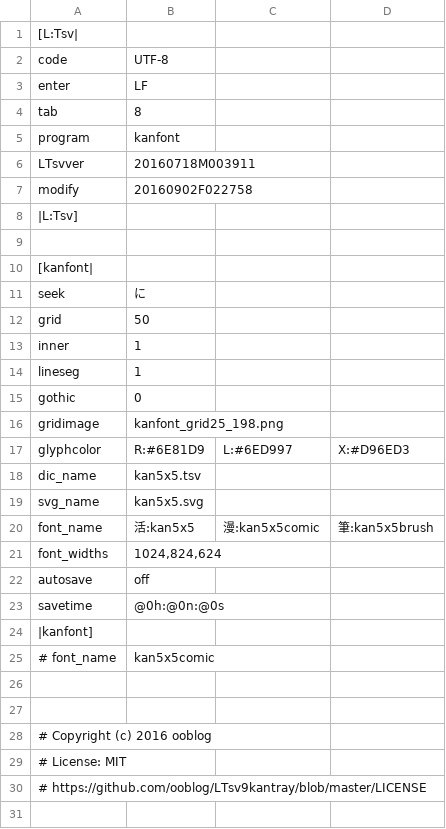
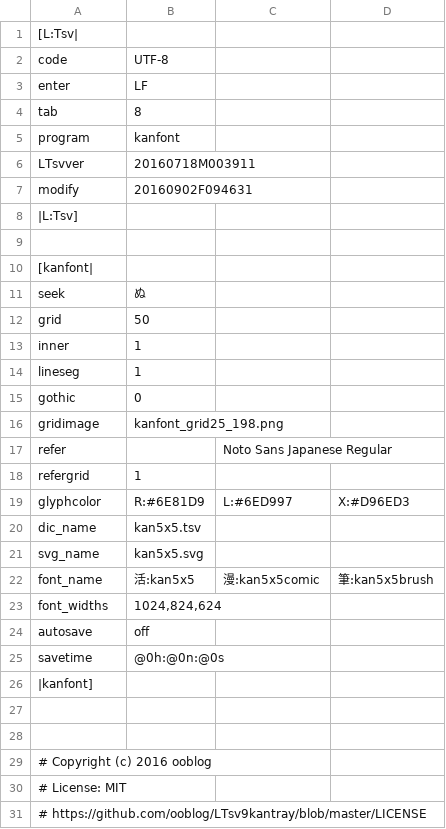
Before and after one commit to ooblog/LTsv10kanedit, a TSV file: kanfont2.tsv, drawn as a sheet.

Commit message:
「kanfont2.py」でフォント確認用に「refergrid」オプション付けて、5x5グリフ未作成の文字でも何の文字か確認できるようにしたけど、「LTsv_draw_text()」で500ピクセルの文字を表示しようとするとグリフがズレる。

```diff
--- a/kanfont2.tsv
+++ b/kanfont2.tsv
@@ -6,3 +6,3 @@ program	kanfont
 LTsvver	20160718M003911
-modify	20160902F022758
+modify	20160902F094631
 |L:Tsv]
@@ -10,3 +10,3 @@ modify	20160902F022758
 [kanfont|
-seek	に
+seek	ぬ
 grid	50
@@ -16,2 +16,4 @@ gothic	0
 gridimage	kanfont_grid25_198.png
+refer		Noto Sans Japanese Regular
+refergrid	1
 glyphcolor	R:#6E81D9	L:#6ED997	X:#D96ED3
@@ -24,3 +26,2 @@ savetime	@0h:@0n:@0s
 |kanfont]
-# font_name	kan5x5comic
 
```
Also changed, not shown: LTsv/kanglyph.tsv, 1 other file.
